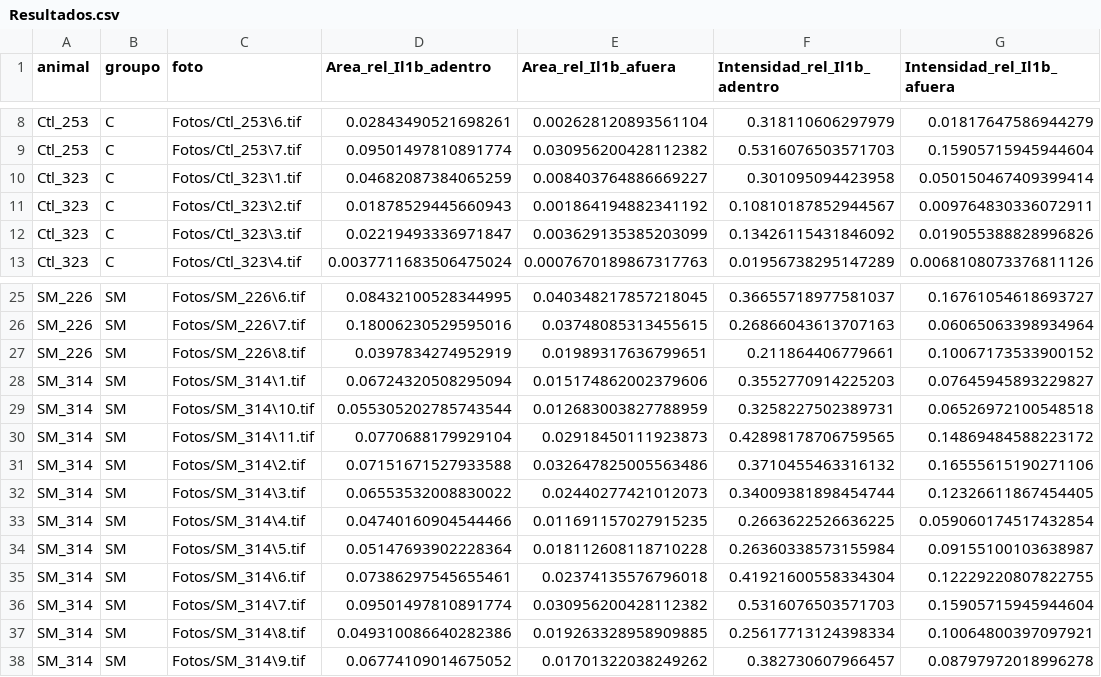
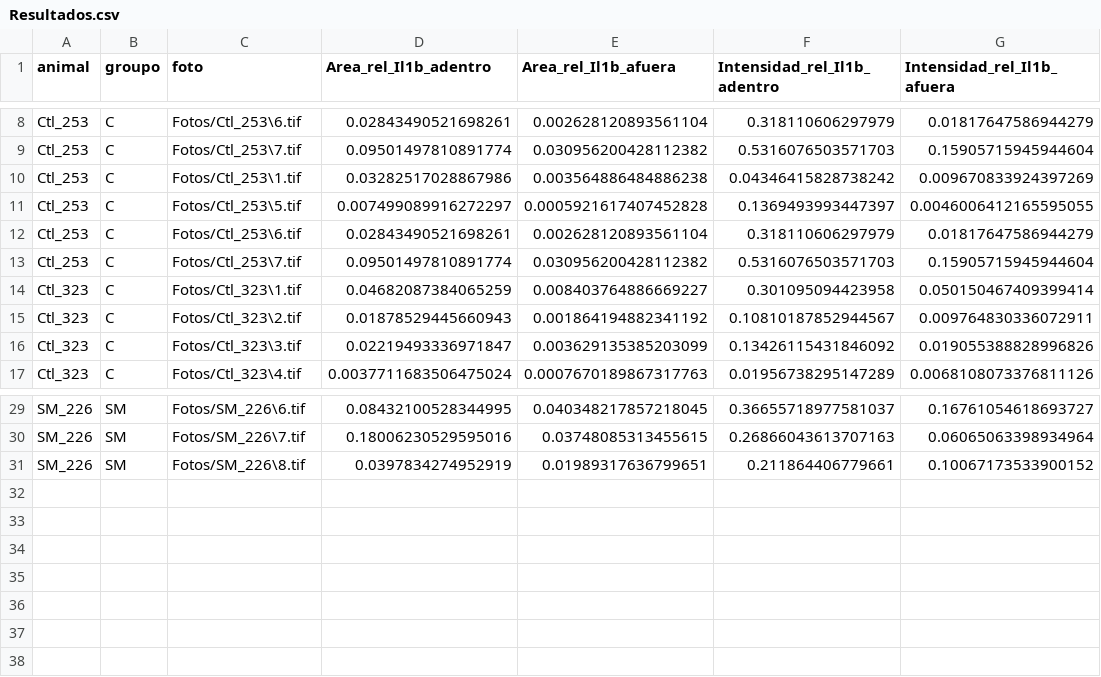
Before and after one commit to SalvadorCalanni/Confocal-Image-Analysis-Workshop-with-Python, a CSV file: Heatmaps/Resultados.csv, drawn as a sheet; only a part is shown, gaps mark what is left out.

```diff
--- a/Heatmaps/Resultados.csv
+++ b/Heatmaps/Resultados.csv
@@ -9,2 +9,6 @@ Ctl_253,C,Fotos/Ctl_253\6.tif,0.02843490521698261,0.002628120893561104,0.3181106
 Ctl_253,C,Fotos/Ctl_253\7.tif,0.09501497810891774,0.030956200428112382,0.5316076503571703,0.15905715945944604
+Ctl_253,C,Fotos/Ctl_253\1.tif,0.03282517028867986,0.003564886484886238,0.04346415828738242,0.009670833924397269
+Ctl_253,C,Fotos/Ctl_253\5.tif,0.007499089916272297,0.0005921617407452828,0.1369493993447397,0.0046006412165595055
+Ctl_253,C,Fotos/Ctl_253\6.tif,0.02843490521698261,0.002628120893561104,0.318110606297979,0.01817647586944279
+Ctl_253,C,Fotos/Ctl_253\7.tif,0.09501497810891774,0.030956200428112382,0.5316076503571703,0.15905715945944604
 Ctl_323,C,Fotos/Ctl_323\1.tif,0.04682087384065259,0.008403764886669227,0.301095094423958,0.050150467409399414
@@ -27,12 +31 @@ SM_226,SM,Fotos/SM_226\7.tif,0.18006230529595016,0.03748085313455615,0.268660436
 SM_226,SM,Fotos/SM_226\8.tif,0.0397834274952919,0.01989317636799651,0.211864406779661,0.10067173533900152
-SM_314,SM,Fotos/SM_314\1.tif,0.06724320508295094,0.015174862002379606,0.3552770914225203,0.07645945893229827
-SM_314,SM,Fotos/SM_314\10.tif,0.055305202785743544,0.012683003827788959,0.3258227502389731,0.06526972100548518
-SM_314,SM,Fotos/SM_314\11.tif,0.0770688179929104,0.02918450111923873,0.42898178706759565,0.14869484588223172
-SM_314,SM,Fotos/SM_314\2.tif,0.07151671527933588,0.032647825005563486,0.3710455463316132,0.16555615190271106
-SM_314,SM,Fotos/SM_314\3.tif,0.06553532008830022,0.02440277421012073,0.34009381898454744,0.12326611867454405
-SM_314,SM,Fotos/SM_314\4.tif,0.04740160904544466,0.011691157027915235,0.2663622526636225,0.059060174517432854
-SM_314,SM,Fotos/SM_314\5.tif,0.05147693902228364,0.018112608118710228,0.26360338573155984,0.09155100103638987
-SM_314,SM,Fotos/SM_314\6.tif,0.07386297545655461,0.02374135576796018,0.41921600558334304,0.12229220807822755
-SM_314,SM,Fotos/SM_314\7.tif,0.09501497810891774,0.030956200428112382,0.5316076503571703,0.15905715945944604
-SM_314,SM,Fotos/SM_314\8.tif,0.049310086640282386,0.019263328958909885,0.25617713124398334,0.10064800397097921
-SM_314,SM,Fotos/SM_314\9.tif,0.06774109014675052,0.01701322038249262,0.382730607966457,0.08797972018996278
```
Also changed, not shown: 3 other files.
